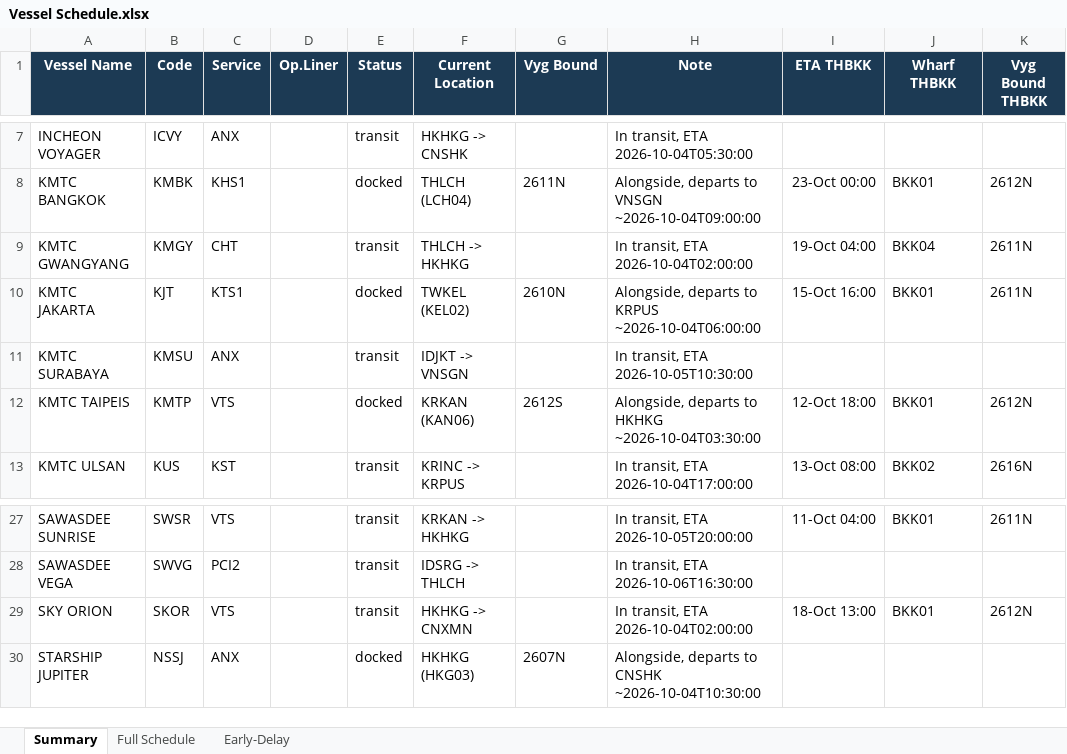
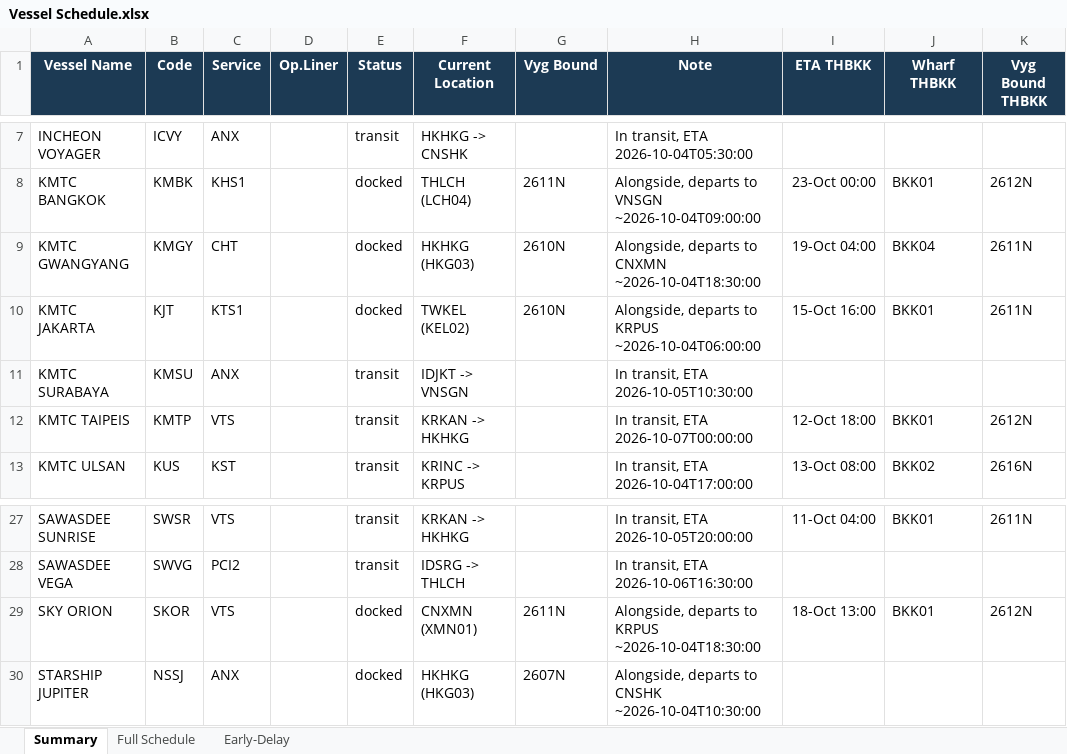
Before and after one commit to sirichai1265/heung-a-sked, an Excel workbook: Vessel Schedule.xlsx, sheet Summary, drawn as a sheet; only a part is shown, gaps mark what is left out; values as stored, in another font and other column widths than the file's, no borders; the diff names each change by its address in the sheet, - before the commit and + after, or states it on an @@ line.

```diff
--- a/Vessel Schedule.xlsx (sheet Summary)
+++ b/Vessel Schedule.xlsx (sheet Summary)
-E9 (Status): transit
+E9 (Status): docked
-F9 (Current Location): THLCH -> HKHKG
+F9 (Current Location): HKHKG (HKG03)
-G9 (Vyg Bound): (empty)
+G9 (Vyg Bound): 2610N
-H9 (Note): In transit, ETA 2026-10-04T02:00:00
+H9 (Note): Alongside, departs to CNXMN ~2026-10-04T18:30:00
-E12 (Status): docked
+E12 (Status): transit
-F12 (Current Location): KRKAN (KAN06)
+F12 (Current Location): KRKAN -> HKHKG
-G12 (Vyg Bound): 2612S
+G12 (Vyg Bound): (empty)
-H12 (Note): Alongside, departs to HKHKG ~2026-10-04T03:30:00
+H12 (Note): In transit, ETA 2026-10-07T00:00:00
-E29 (Status): transit
+E29 (Status): docked
-F29 (Current Location): HKHKG -> CNXMN
+F29 (Current Location): CNXMN (XMN01)
-G29 (Vyg Bound): (empty)
+G29 (Vyg Bound): 2611N
-H29 (Note): In transit, ETA 2026-10-04T02:00:00
+H29 (Note): Alongside, departs to KRPUS ~2026-10-04T18:30:00
```
Also changed, not shown: sheet Early-Delay, sked_current.xlsx, 4 other files.
